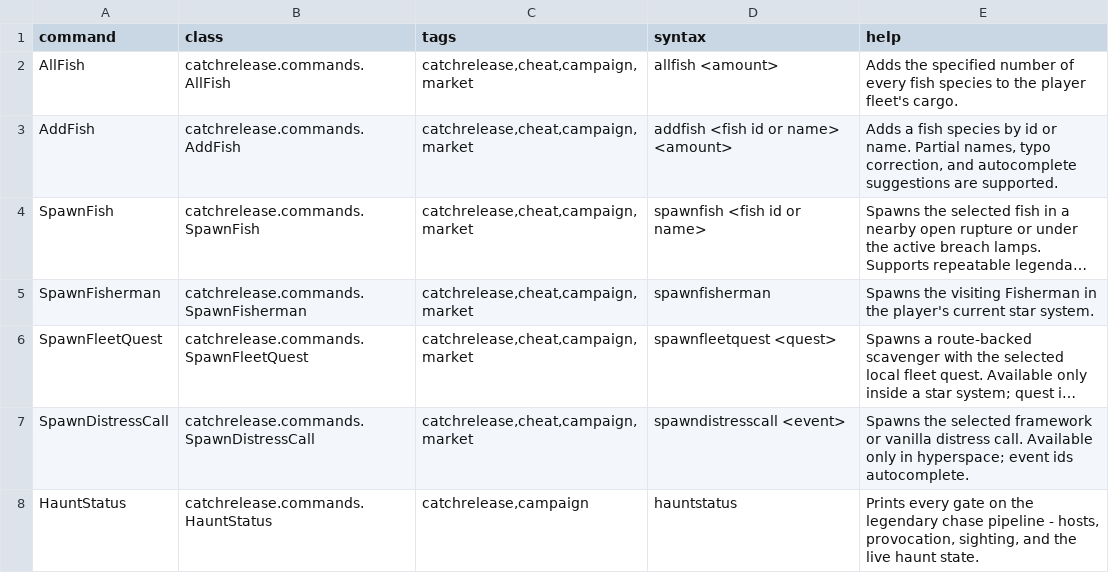
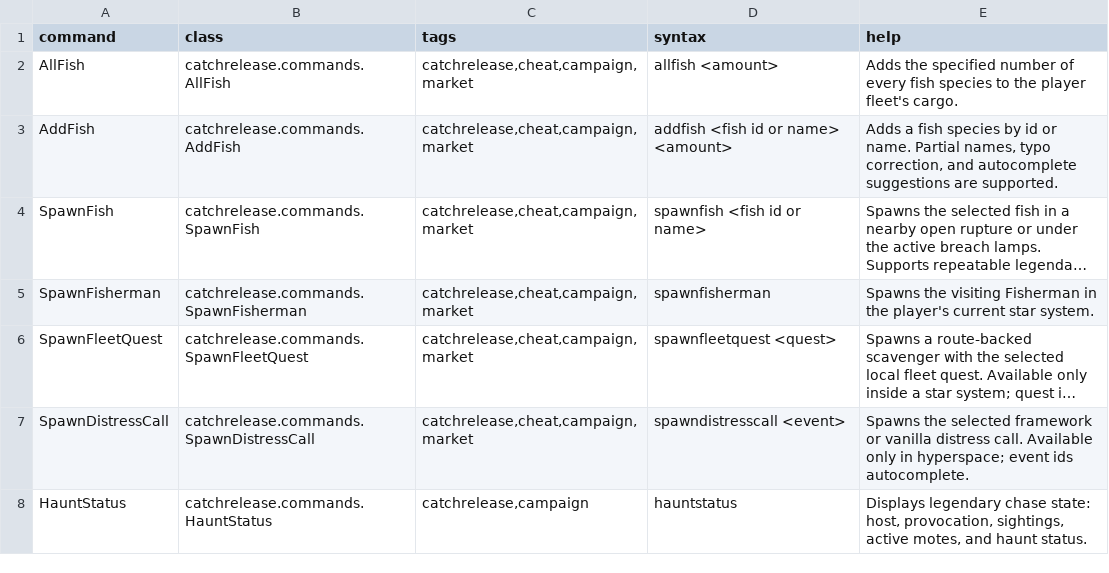
Before and after one commit to SirHartley/Catch.Release, a CSV file: data/console/commands.csv, drawn as a sheet; long unchanged cells end in …; the diff names each change by its address in the sheet, - before the commit and + after, or states it on an @@ line.

```diff
--- a/data/console/commands.csv
+++ b/data/console/commands.csv
-E8 (help): Prints every gate on the legendary chase pipeline - hosts, provocation, sighting, and the live haunt state.
+E8 (help): Displays legendary chase state: host, provocation, sightings, active motes, and haunt status.
```
Also changed, not shown: data/campaign/fish.csv, 10 other files.
